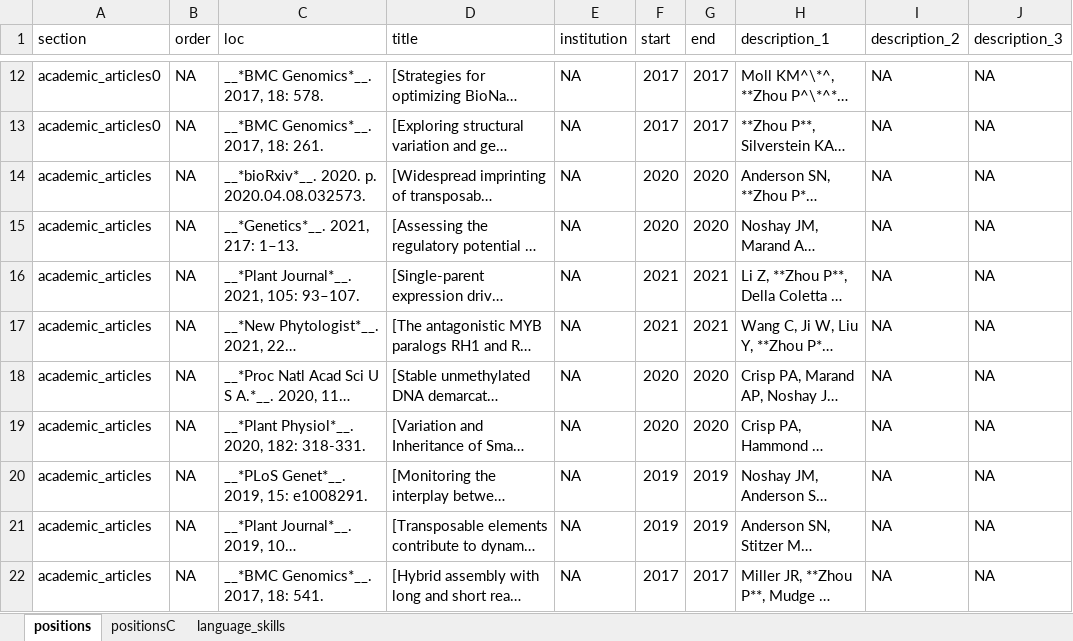
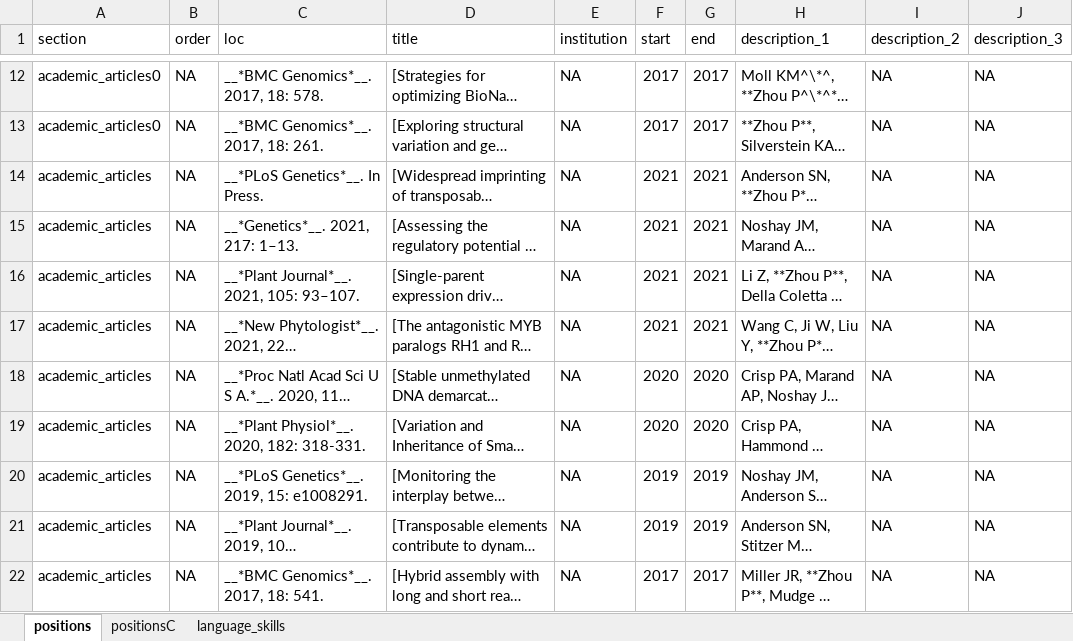
Before and after one commit to orionzhou/cv, an Excel workbook: cv.xlsx, sheet positions, drawn as a sheet; only a part is shown, gaps mark what is left out; long unchanged cells end in …; values as stored, in another font and other column widths than the file's, no borders; the diff names each change by its address in the sheet, - before the commit and + after, or states it on an @@ line.

```diff
--- a/cv.xlsx (sheet positions)
+++ b/cv.xlsx (sheet positions)
-C14 (loc): __*bioRxiv*__. 2020. p. 2020.04.08.032573.
+C14 (loc): __*PLoS Genetics*__. In Press.
-F14:F15 (start): 2020
+F14:F15 (start): 2021
-G14:G15 (end): 2020
+G14:G15 (end): 2021
-C20 (loc): __*PLoS Genet*__. 2019, 15: e1008291.
+C20 (loc): __*PLoS Genetics*__. 2019, 15: e1008291.
```
Also changed, not shown: sheet positionsC, 2 other files.
